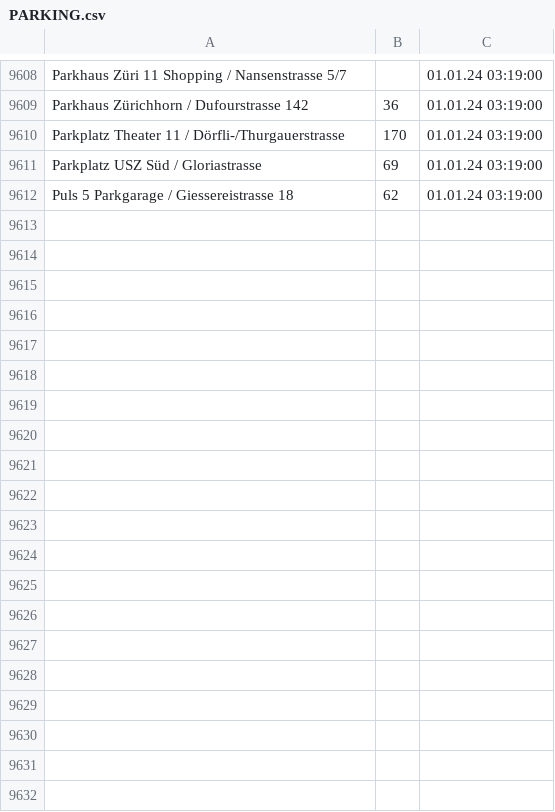
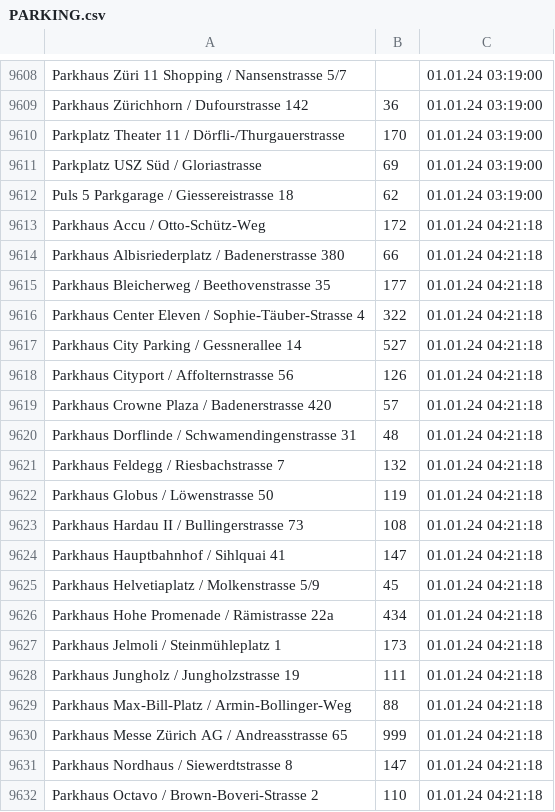
Before and after one commit to plotti2k1/scrape_winterthur_windows, a CSV file: PARKING.csv, drawn as a sheet; only a part is shown, gaps mark what is left out; the diff covers the shown part only; the diff names each change by its address in the sheet, - before the commit and + after, or states it on an @@ line.

```diff
--- a/PARKING.csv
+++ b/PARKING.csv
+row 9613: Parkhaus Accu / Otto-Schütz-Weg | 172 | 01.01.24 04:21:18
+row 9614: Parkhaus Albisriederplatz / Badenerstrasse 380 | 66 | 01.01.24 04:21:18
+row 9615: Parkhaus Bleicherweg / Beethovenstrasse 35 | 177 | 01.01.24 04:21:18
+row 9616: Parkhaus Center Eleven / Sophie-Täuber-Strasse 4 | 322 | 01.01.24 04:21:18
+row 9617: Parkhaus City Parking / Gessnerallee 14 | 527 | 01.01.24 04:21:18
+row 9618: Parkhaus Cityport / Affolternstrasse 56 | 126 | 01.01.24 04:21:18
+row 9619: Parkhaus Crowne Plaza / Badenerstrasse 420 | 57 | 01.01.24 04:21:18
+row 9620: Parkhaus Dorflinde / Schwamendingenstrasse 31 | 48 | 01.01.24 04:21:18
+row 9621: Parkhaus Feldegg / Riesbachstrasse 7 | 132 | 01.01.24 04:21:18
+row 9622: Parkhaus Globus / Löwenstrasse 50 | 119 | 01.01.24 04:21:18
+row 9623: Parkhaus Hardau II / Bullingerstrasse 73 | 108 | 01.01.24 04:21:18
+row 9624: Parkhaus Hauptbahnhof / Sihlquai 41 | 147 | 01.01.24 04:21:18
+row 9625: Parkhaus Helvetiaplatz / Molkenstrasse 5/9 | 45 | 01.01.24 04:21:18
+row 9626: Parkhaus Hohe Promenade / Rämistrasse 22a | 434 | 01.01.24 04:21:18
+row 9627: Parkhaus Jelmoli / Steinmühleplatz 1 | 173 | 01.01.24 04:21:18
+row 9628: Parkhaus Jungholz / Jungholzstrasse 19 | 111 | 01.01.24 04:21:18
+row 9629: Parkhaus Max-Bill-Platz / Armin-Bollinger-Weg | 88 | 01.01.24 04:21:18
+row 9630: Parkhaus Messe Zürich AG / Andreasstrasse 65 | 999 | 01.01.24 04:21:18
+row 9631: Parkhaus Nordhaus / Siewerdtstrasse 8 | 147 | 01.01.24 04:21:18
+row 9632: Parkhaus Octavo / Brown-Boveri-Strasse 2 | 110 | 01.01.24 04:21:18
```
Also changed, not shown: 16 added rows elsewhere in this file, 1 other file.
